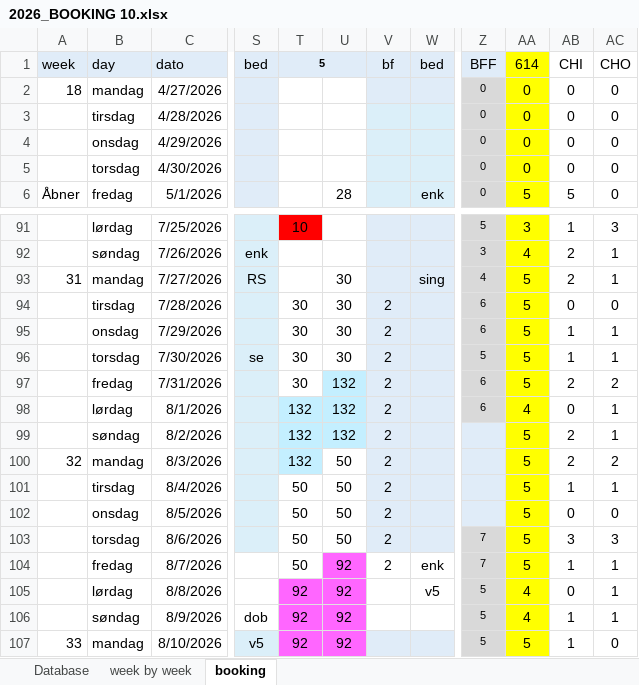
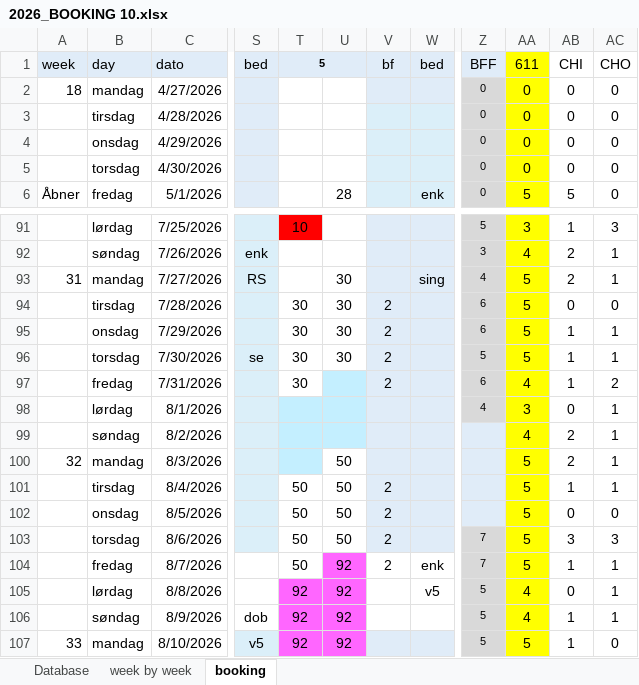
Before and after one commit to Hammerknuden/HK-portal-20, an Excel workbook: data/2026_BOOKING 10.xlsx, sheet booking, drawn as a sheet; only a part is shown, gaps mark what is left out; values as stored, in another font and other column widths than the file's, no borders; the diff names each change by its address in the sheet, - before the commit and + after, or states it on an @@ line.

Commit message:
booking længde sat til sæson

```diff
--- a/data/2026_BOOKING 10.xlsx (sheet booking)
+++ b/data/2026_BOOKING 10.xlsx (sheet booking)
-AA1: 614
+AA1: 611
-U97:U99: 132
+U97:U99: (empty)
-AA97: 5
+AA97: 4
-AB97: 2
+AB97: 1
-T98:T100: 132
+T98:T100: (empty)
-V98:V100: 2
+V98:V100: (empty)
-Z98: 6
+Z98: 4
-AA98: 4
+AA98: 3
-AA99: 5
+AA99: 4
-AC100: 2
+AC100: 1
```
Also changed, not shown: 1 other file.
